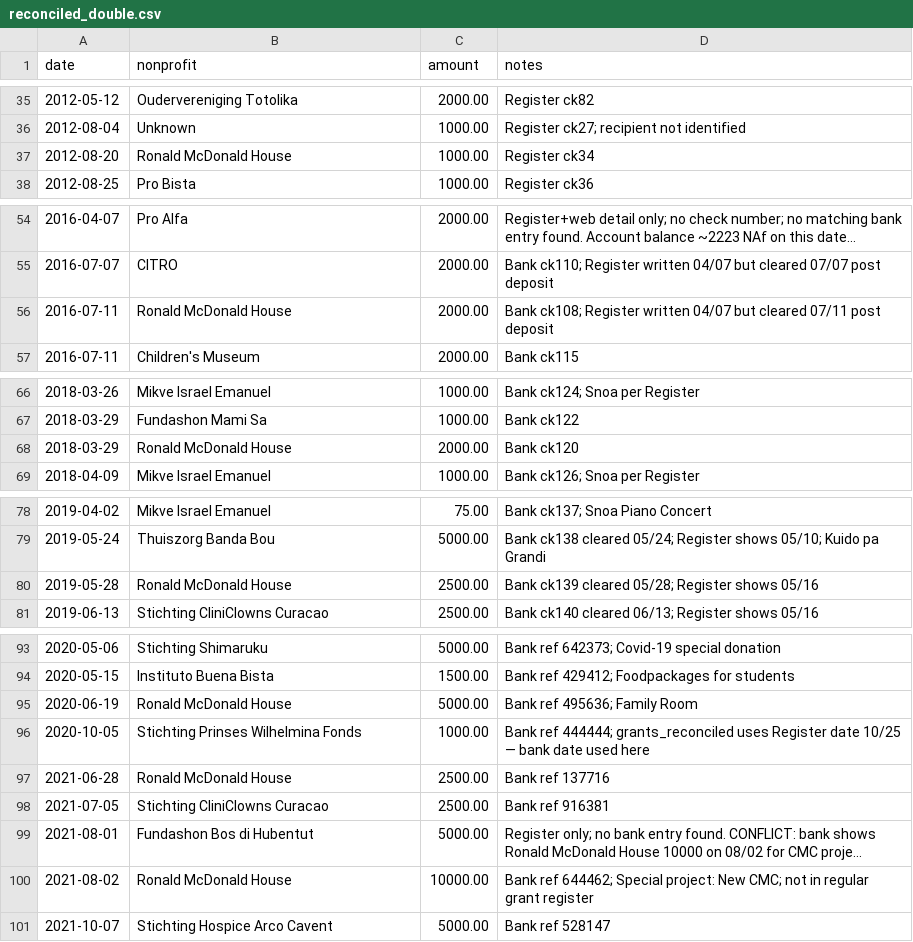
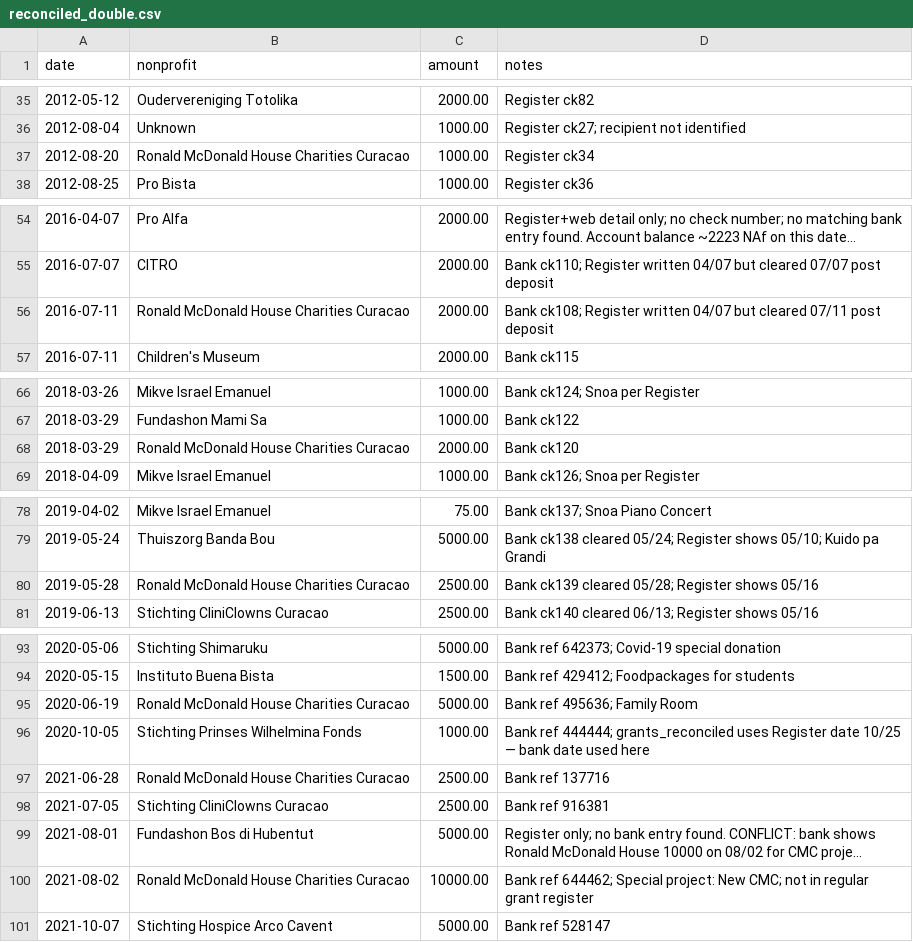
Before and after one commit to pitosalas/faes-website, a CSV file: content/reconciled_double.csv, drawn as a sheet; only a part is shown, gaps mark what is left out; long unchanged cells end in …; the diff covers the shown part only; the diff names each change by its address in the sheet, - before the commit and + after, or states it on an @@ line.

```diff
--- a/content/reconciled_double.csv
+++ b/content/reconciled_double.csv
-B37 (nonprofit): Ronald McDonald House
+B37 (nonprofit): Ronald McDonald House Charities Curacao
-B56 (nonprofit): Ronald McDonald House
+B56 (nonprofit): Ronald McDonald House Charities Curacao
-B68 (nonprofit): Ronald McDonald House
+B68 (nonprofit): Ronald McDonald House Charities Curacao
-B80 (nonprofit): Ronald McDonald House
+B80 (nonprofit): Ronald McDonald House Charities Curacao
-B95 (nonprofit): Ronald McDonald House
+B95 (nonprofit): Ronald McDonald House Charities Curacao
-B97 (nonprofit): Ronald McDonald House
+B97 (nonprofit): Ronald McDonald House Charities Curacao
-B100 (nonprofit): Ronald McDonald House
+B100 (nonprofit): Ronald McDonald House Charities Curacao
```
Also changed, not shown: 4 edited cells elsewhere in this file, 3 other files.
